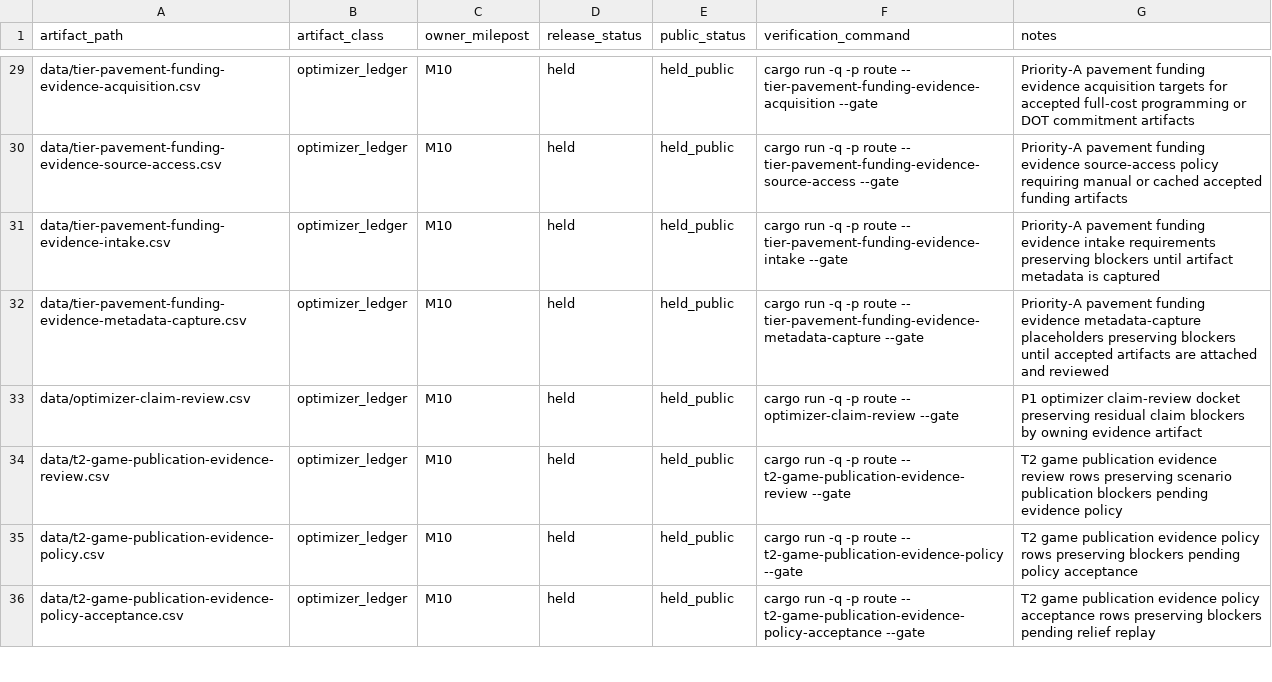
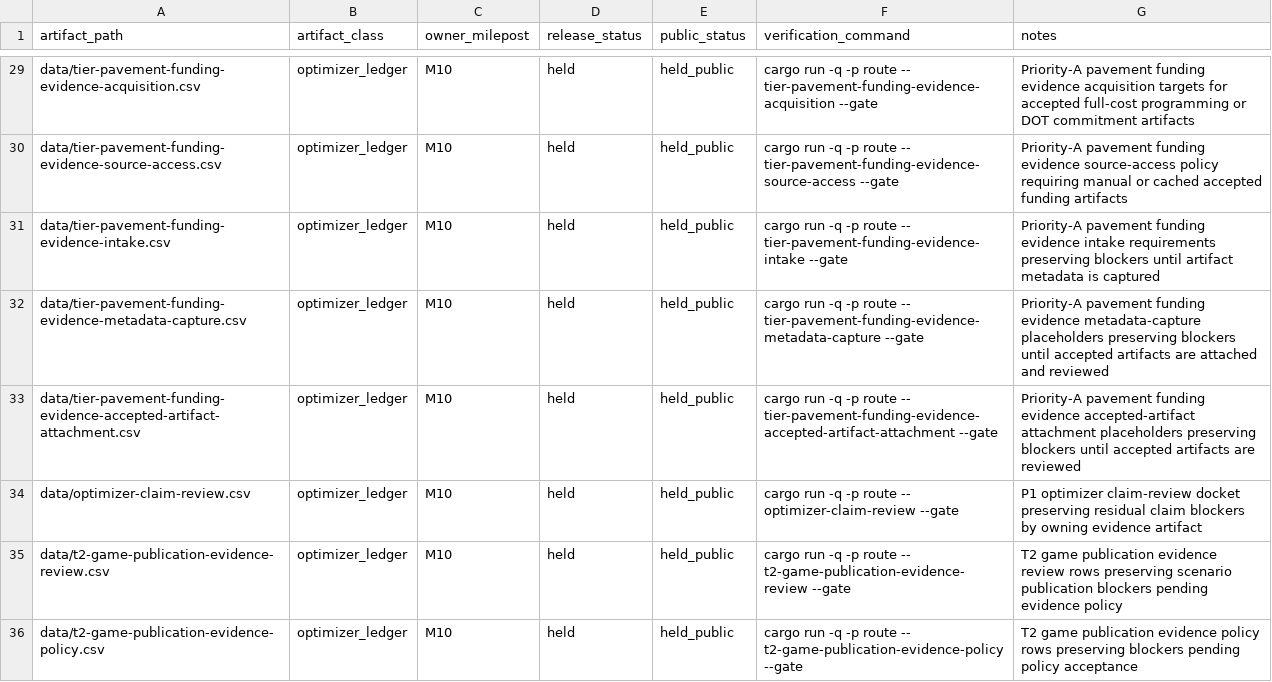
Before and after one commit to giodl73-repo/ROUTE, a CSV file: data/release-manifest.csv, drawn as a sheet; only a part is shown, gaps mark what is left out; the shorter side is filled out with more unchanged rows.

```diff
--- a/data/release-manifest.csv
+++ b/data/release-manifest.csv
@@ -32,2 +32,3 @@ data/tier-pavement-funding-evidence-intake.csv,optimizer_ledger,M10,held,held_pu
 data/tier-pavement-funding-evidence-metadata-capture.csv,optimizer_ledger,M10,held,held_public,cargo run -q -p route -- tier-pavement-funding-evidence-metadata-capture --gate,Priority-A pavement funding evidence metadata-capture placeholders preserving blockers until accepted artifacts are attached and reviewed
+data/tier-pavement-funding-evidence-accepted-artifact-attachment.csv,optimizer_ledger,M10,held,held_public,cargo run -q -p route -- tier-pavement-funding-evidence-accepted-artifact-attachment --gate,Priority-A pavement funding evidence accepted-artifact attachment placeholders preserving blockers until accepted artifacts are reviewed
 data/optimizer-claim-review.csv,optimizer_ledger,M10,held,held_public,cargo run -q -p route -- optimizer-claim-review --gate,P1 optimizer claim-review docket preserving residual claim blockers by owning evidence artifact
```
Also changed, not shown: data/tier-optimizer-runs.csv, 8 other files.
